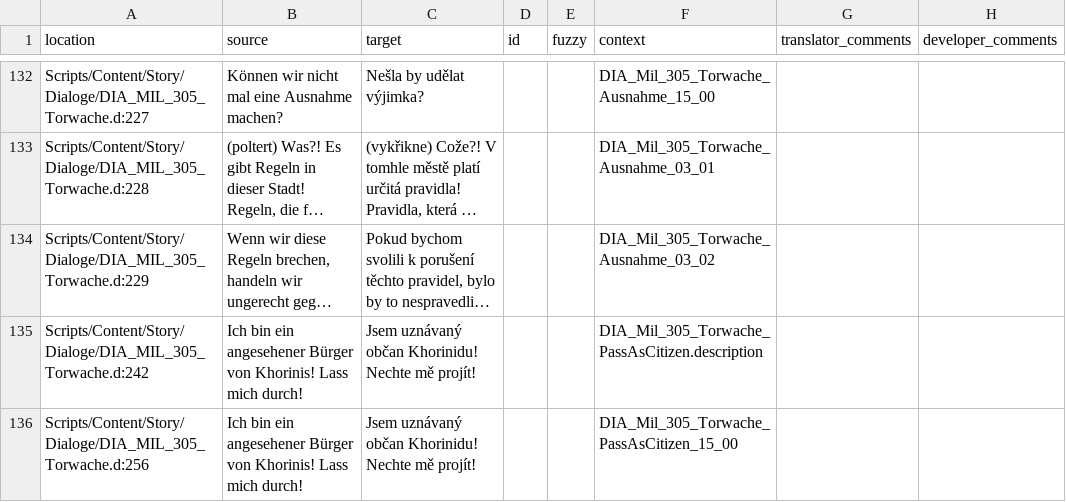
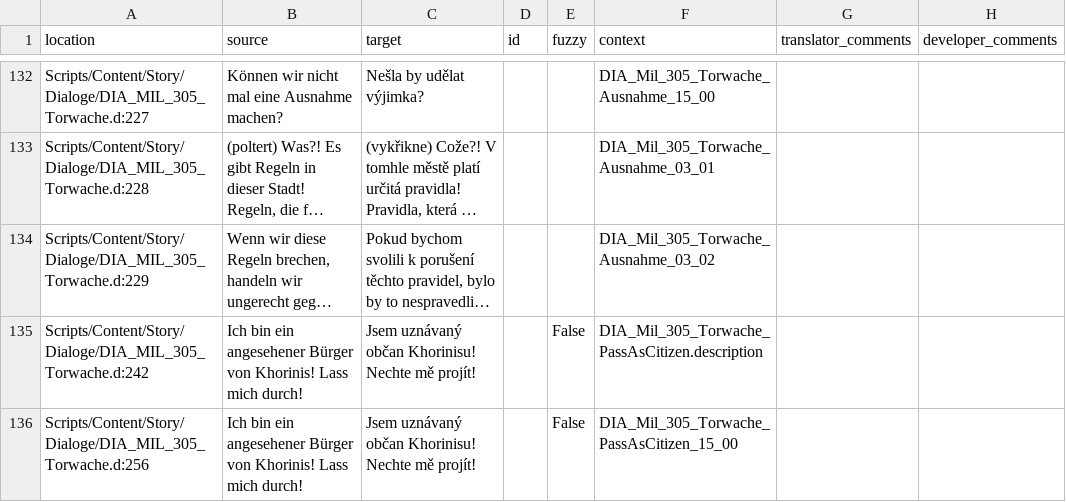
Before and after one commit to auronen/Gothic-2-localization, a CSV file: .translations/cs/Dia_MIL.csv, drawn as a sheet; only a part is shown, gaps mark what is left out; long unchanged cells end in …; the diff covers the shown part only; the diff names each change by its address in the sheet, - before the commit and + after, or states it on an @@ line.

Commit message:
Translated using Weblate (Czech)
Currently translated at 100.0% (1030 of 1030 strings)

Translation: Gothic 2: Night of the Raven/Dia_MIL
Translate-URL: http://weblate.cokoliv.eu/projects/gothic-2-night-of-the-raven/dia_mil/cs/

```diff
--- a/.translations/cs/Dia_MIL.csv
+++ b/.translations/cs/Dia_MIL.csv
-C135:C136 (target): …uznávaný občan Khorinidu! Nechte mě…
+C135:C136 (target): …uznávaný občan Khorinisu! Nechte mě…
-E135:E136 (fuzzy): (empty)
+E135:E136 (fuzzy): False
```
Also changed, not shown: 16 edited cells elsewhere in this file.
